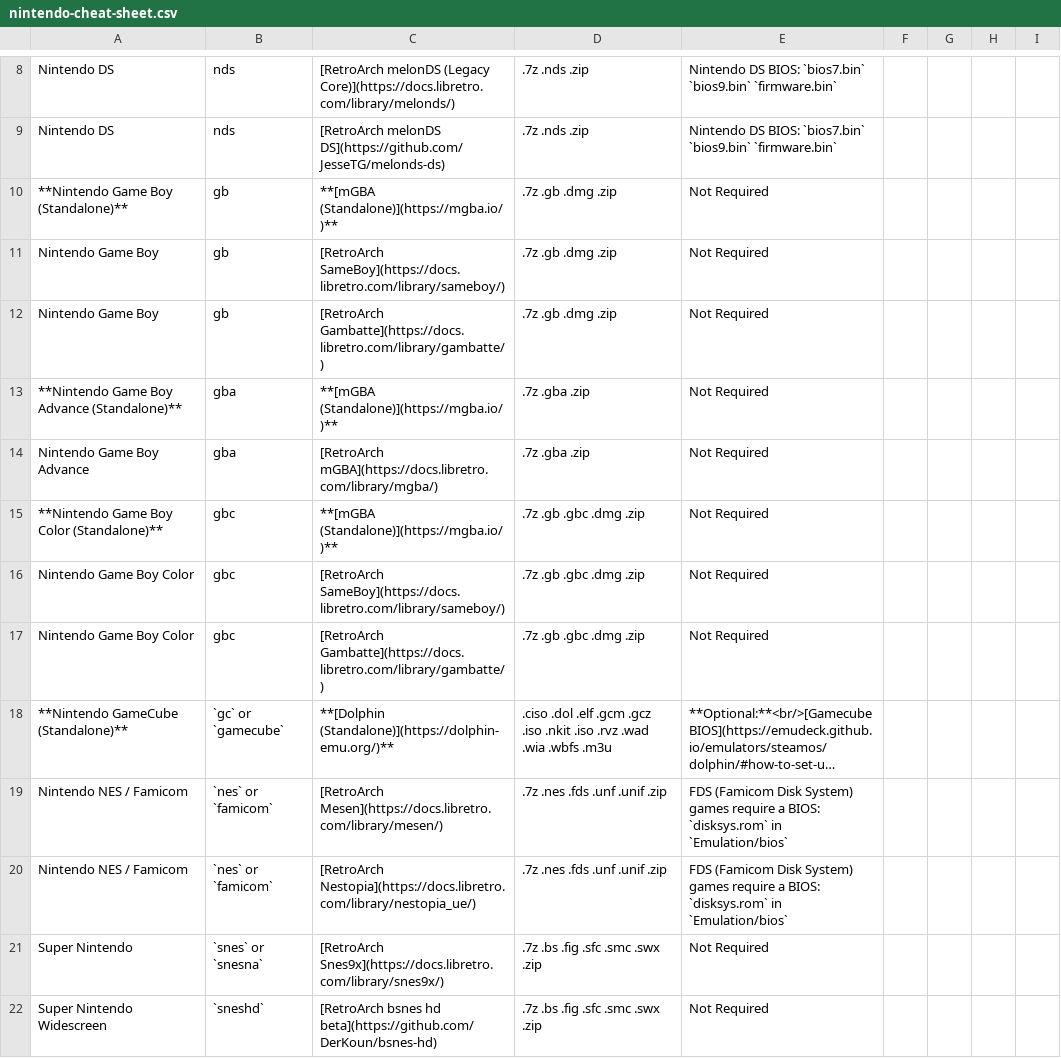
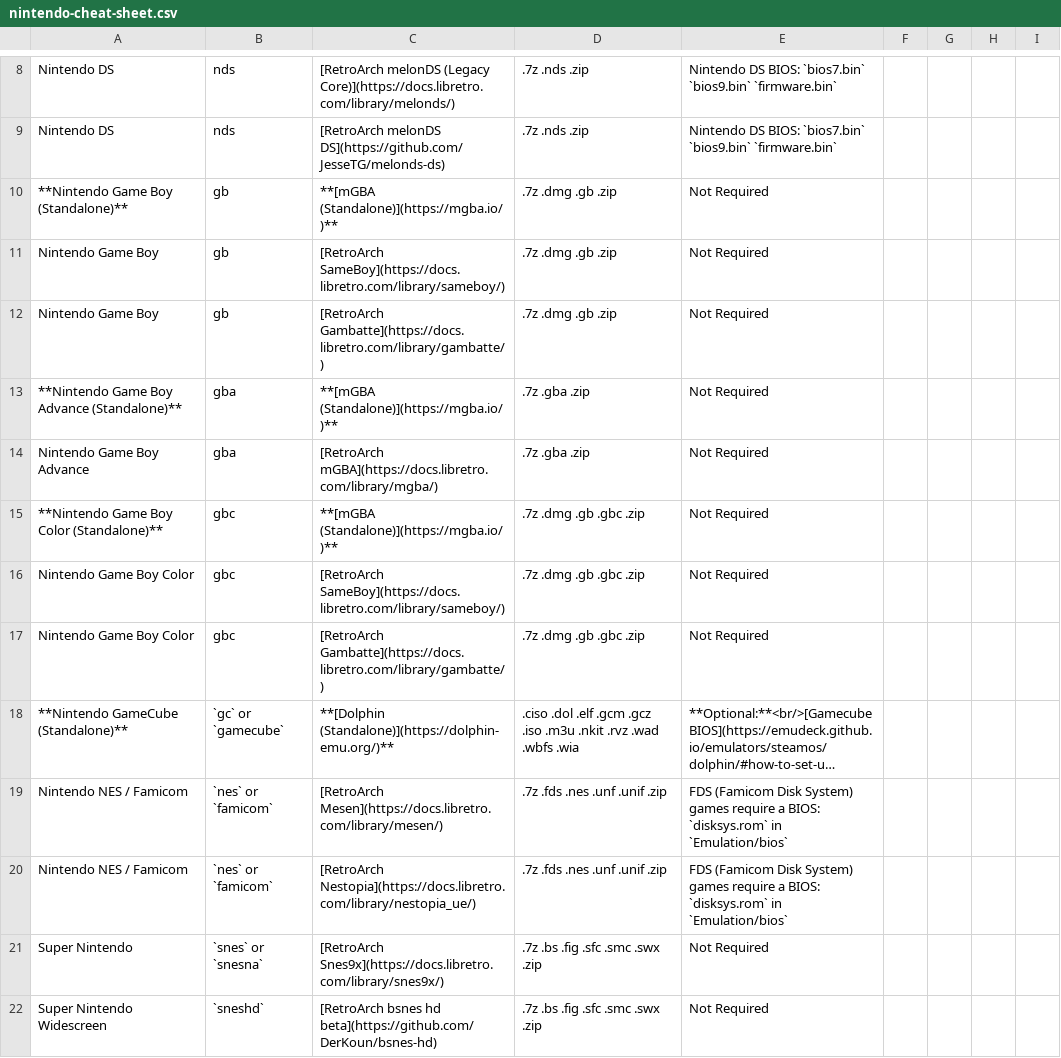
Before and after one commit to EmuDeck/emudeck.github.io, a CSV file: docs/tables/nintendo-cheat-sheet.csv, drawn as a sheet; only a part is shown, gaps mark what is left out; long unchanged cells end in …; the diff covers the shown part only; the diff names each change by its address in the sheet, - before the commit and + after, or states it on an @@ line.

```diff
--- a/docs/tables/nintendo-cheat-sheet.csv
+++ b/docs/tables/nintendo-cheat-sheet.csv
-D10:D12: .7z .gb .dmg .zip
+D10:D12: .7z .dmg .gb .zip
-D15:D17: .7z .gb .gbc .dmg .zip
+D15:D17: .7z .dmg .gb .gbc .zip
-D18: ….gcz .iso .nkit .iso .rvz .wad .wia .wbfs .m3u
+D18: ….gcz .iso .m3u .nkit .rvz .wad .wbfs .wia
-D19:D20: .7z .nes .fds .unf .unif .zip
+D19:D20: .7z .fds .nes .unf .unif .zip
```
Also changed, not shown: 1 added row and 11 edited cells elsewhere in this file.
